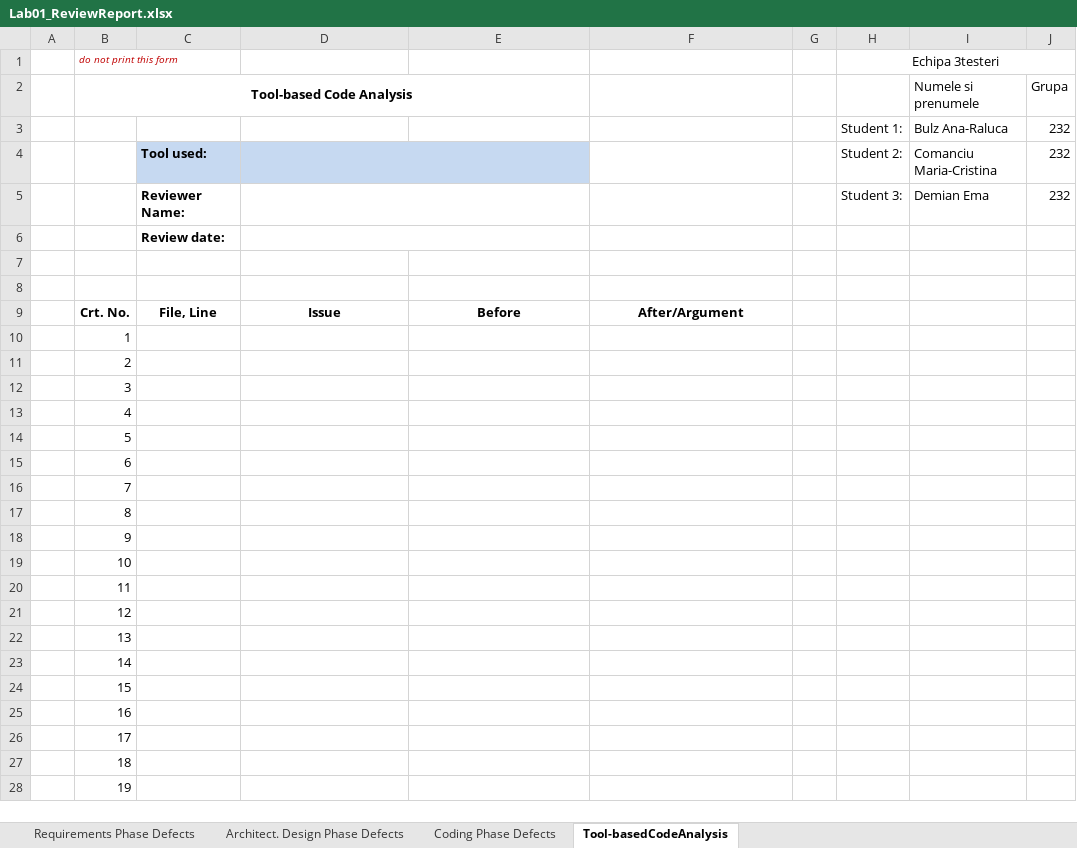
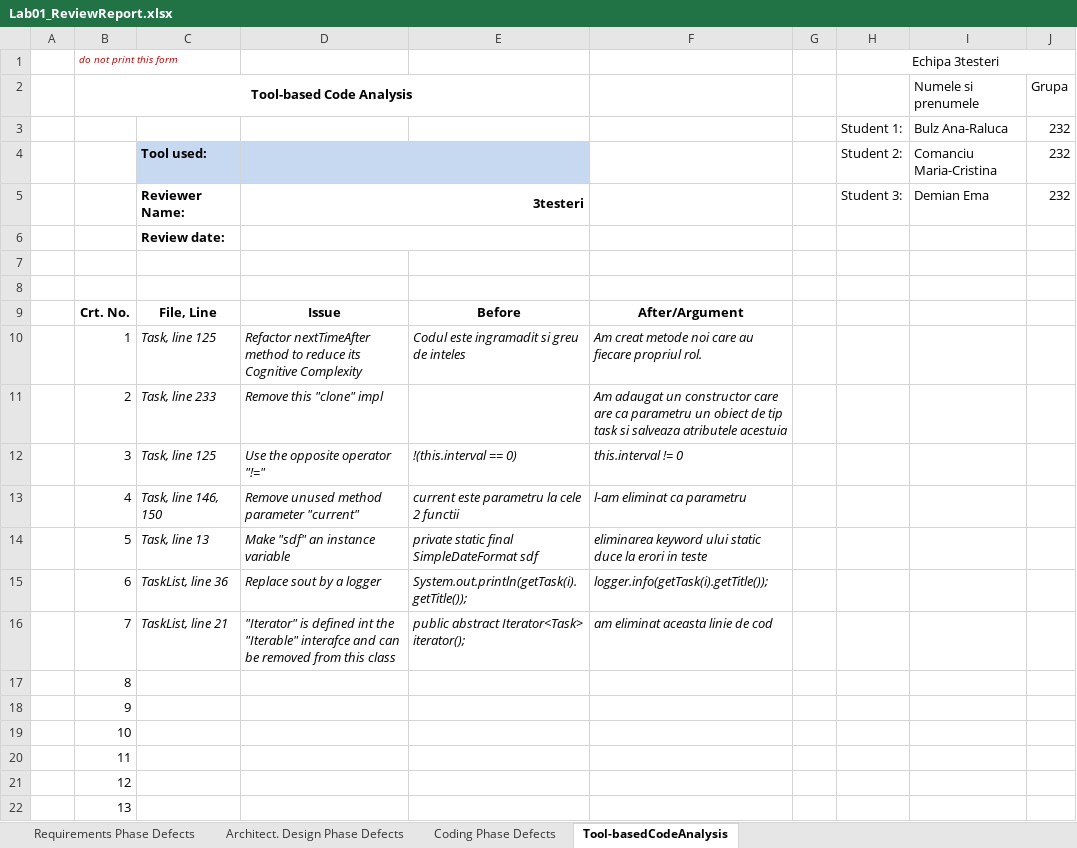
Before and after one commit to emademian/3Testeri, an Excel workbook: cmir3097/Docs/Lab01/Lab01_ReviewReport.xlsx, sheet Tool-basedCodeAnalysis, drawn as a sheet; only a part is shown; the shorter side is filled out with more unchanged rows; values as stored, in another font and other column widths than the file's, no borders; the diff names each change by its address in the sheet, - before the commit and + after, or states it on an @@ line.

```diff
--- a/cmir3097/Docs/Lab01/Lab01_ReviewReport.xlsx (sheet Tool-basedCodeAnalysis)
+++ b/cmir3097/Docs/Lab01/Lab01_ReviewReport.xlsx (sheet Tool-basedCodeAnalysis)
-D5: (empty)
+D5: 3testeri
-C10: (empty)
+C10: Task, line 125
-D10: (empty)
+D10: Refactor nextTimeAfter method to reduce its Cognitive Complexity
-E10: (empty)
+E10: Codul este ingramadit si greu de inteles
-F10: (empty)
+F10: Am creat metode noi care au fiecare propriul rol.
-C11: (empty)
+C11: Task, line 233
-D11: (empty)
+D11: Remove this "clone" impl
-F11: (empty)
+F11: Am adaugat un constructor care are ca parametru un obiect de tip task si salveaza atributele acestuia
-C12: (empty)
+C12: Task, line 125
-D12: (empty)
+D12: Use the opposite operator "!="
-E12: (empty)
+E12: !(this.interval == 0)
-F12: (empty)
+F12: this.interval != 0
-C13: (empty)
+C13: Task, line 146, 150
-D13: (empty)
+D13: Remove unused method parameter "current"
-E13: (empty)
+E13: current este parametru la cele 2 functii
-F13: (empty)
+F13: l-am eliminat ca parametru
-C14: (empty)
+C14: Task, line 13
-D14: (empty)
+D14: Make "sdf" an instance variable
-E14: (empty)
+E14: private static final SimpleDateFormat sdf
-F14: (empty)
+F14: eliminarea keyword ului static duce la erori in teste
-C15: (empty)
+C15: TaskList, line 36
-D15: (empty)
+D15: Replace sout by a logger
-E15: (empty)
+E15: System.out.println(getTask(i).getTitle());
-F15: (empty)
+F15: logger.info(getTask(i).getTitle());
-C16: (empty)
+C16: TaskList, line 21
-D16: (empty)
+D16: "Iterator" is defined int the "Iterable" interafce and can be removed from this class
-E16: (empty)
+E16: public abstract Iterator<Task> iterator();
-F16: (empty)
+F16: am eliminat aceasta linie de cod
```
Also changed, not shown: 4 other files.
